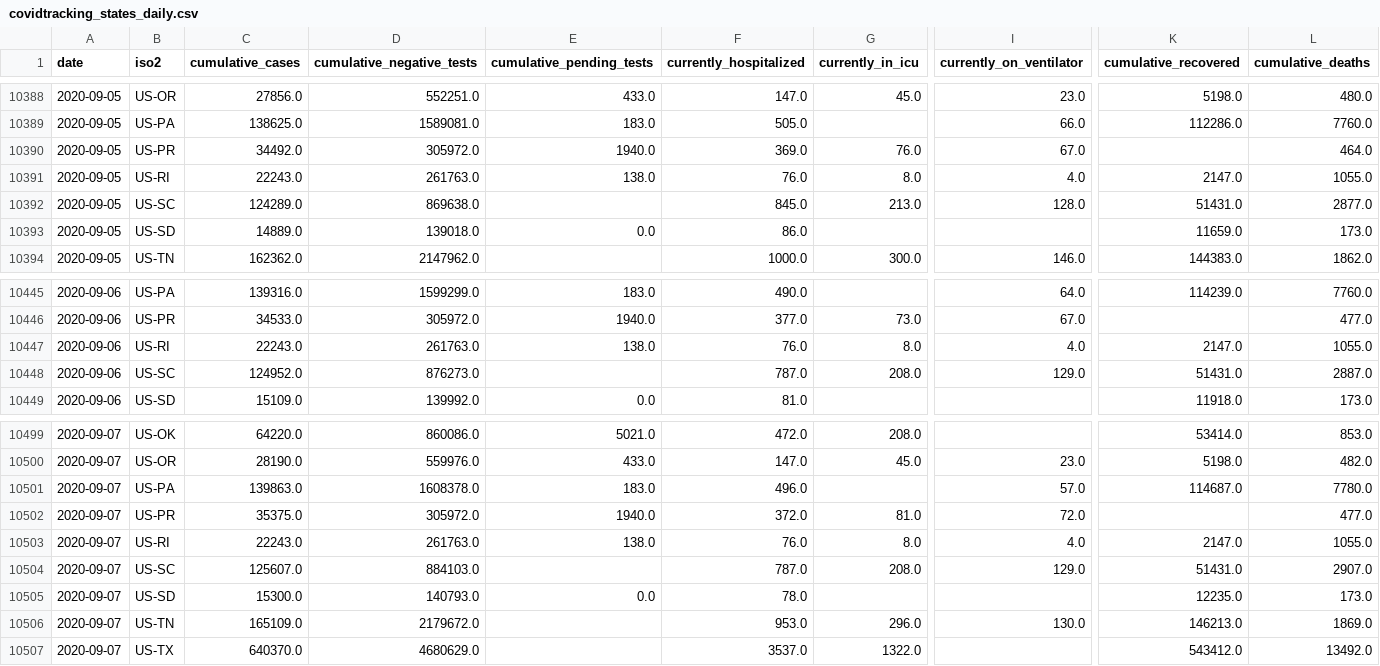
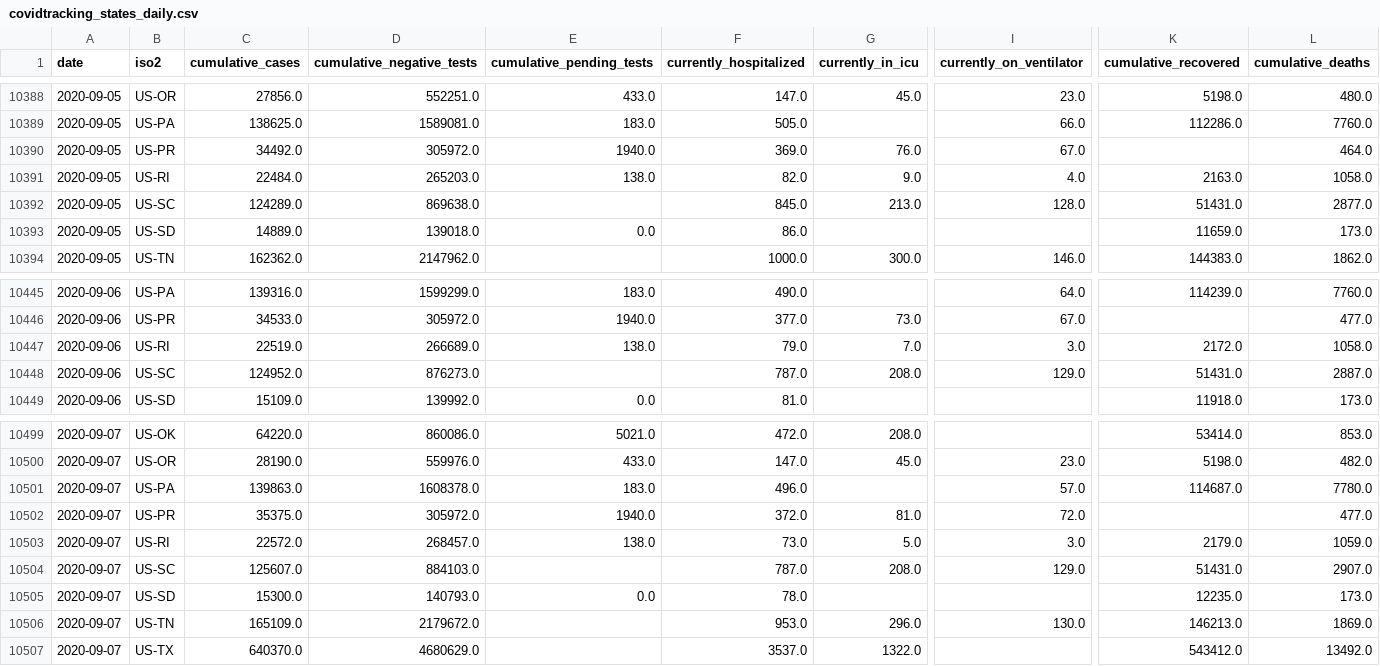
Before and after one commit to kmatarese/glide-covid-19, a CSV file: glide_covid_19/data/covidtracking_states_daily.csv, drawn as a sheet; only a part is shown, gaps mark what is left out; removed rows and columns are numbered as before the commit, all else as after; rows hold the shown columns only; the diff names each change by its address in the sheet, - before the commit and + after, or states it on an @@ line.

```diff
--- a/glide_covid_19/data/covidtracking_states_daily.csv
+++ b/glide_covid_19/data/covidtracking_states_daily.csv
-row 10391: 2020-09-05 | US-RI | 22243.0 | 261763.0 | 138.0 | 76.0 | 8.0 | 4.0 | 2147.0 | 1055.0
+row 10391: 2020-09-05 | US-RI | 22484.0 | 265203.0 | 138.0 | 82.0 | 9.0 | 4.0 | 2163.0 | 1058.0
-row 10447: 2020-09-06 | US-RI | 22243.0 | 261763.0 | 138.0 | 76.0 | 8.0 | 4.0 | 2147.0 | 1055.0
+row 10447: 2020-09-06 | US-RI | 22519.0 | 266689.0 | 138.0 | 79.0 | 7.0 | 3.0 | 2172.0 | 1058.0
-row 10503: 2020-09-07 | US-RI | 22243.0 | 261763.0 | 138.0 | 76.0 | 8.0 | 4.0 | 2147.0 | 1055.0
+row 10503: 2020-09-07 | US-RI | 22572.0 | 268457.0 | 138.0 | 73.0 | 5.0 | 3.0 | 2179.0 | 1059.0
```
Also changed, not shown: 1 other file.
